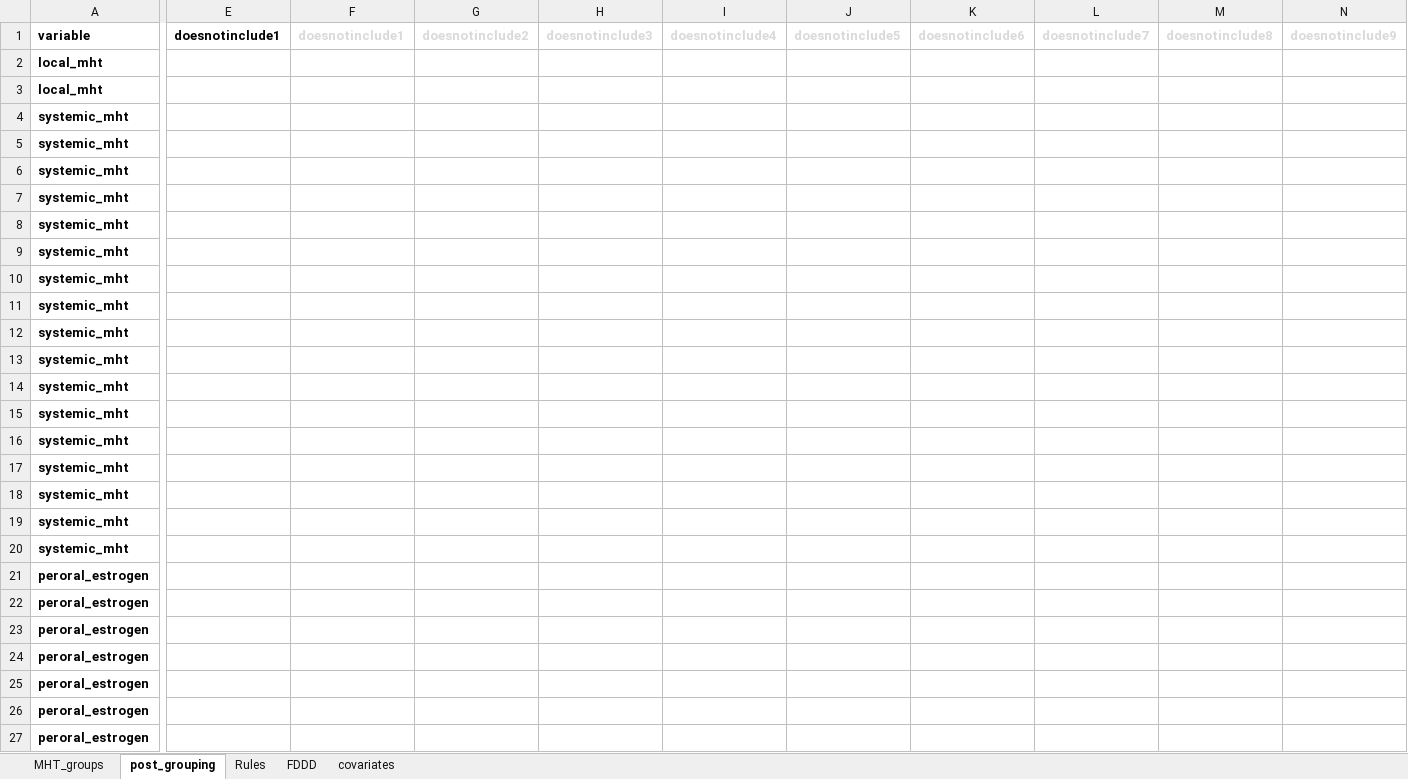
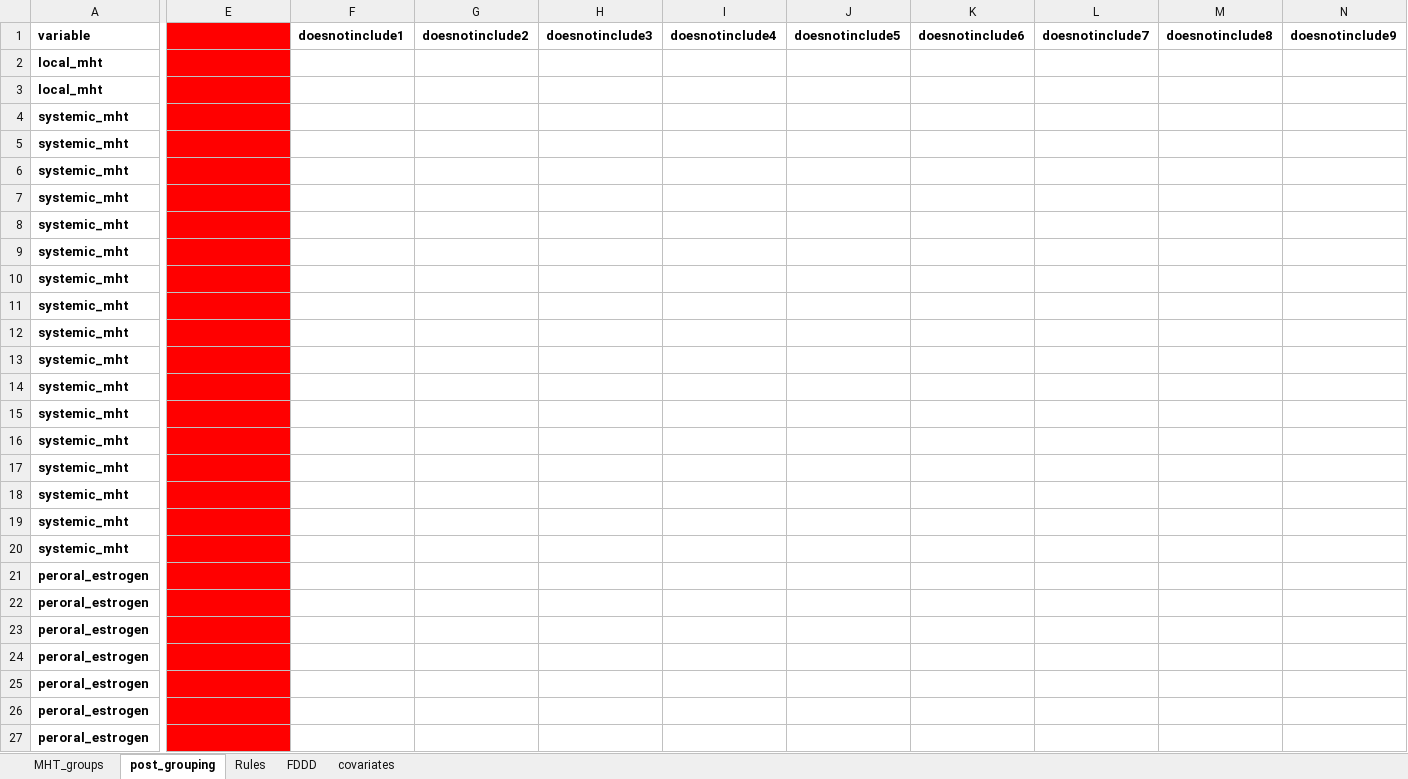
Before and after one commit to epi-ai/swereg, an Excel workbook: inst/2023-mht/dataDictionary20230526.xlsx, sheet post_grouping, drawn as a sheet; only a part is shown, gaps mark what is left out; values as stored, in another font and other column widths than the file's, no borders; the diff covers the shown part only; the diff names each change by its address in the sheet, - before the commit and + after, or states it on an @@ line.

```diff
--- a/inst/2023-mht/dataDictionary20230526.xlsx (sheet post_grouping)
+++ b/inst/2023-mht/dataDictionary20230526.xlsx (sheet post_grouping)
-E1: doesnotinclude1
+E1: (empty)
-E1:E27 fill: none
+E1:E27 fill: #FF0000
-F1:N1 text colour: #D9D9D9
+F1:N1 text colour: black
```
Also changed, not shown: cell formats elsewhere in this sheet, 6 other files.
